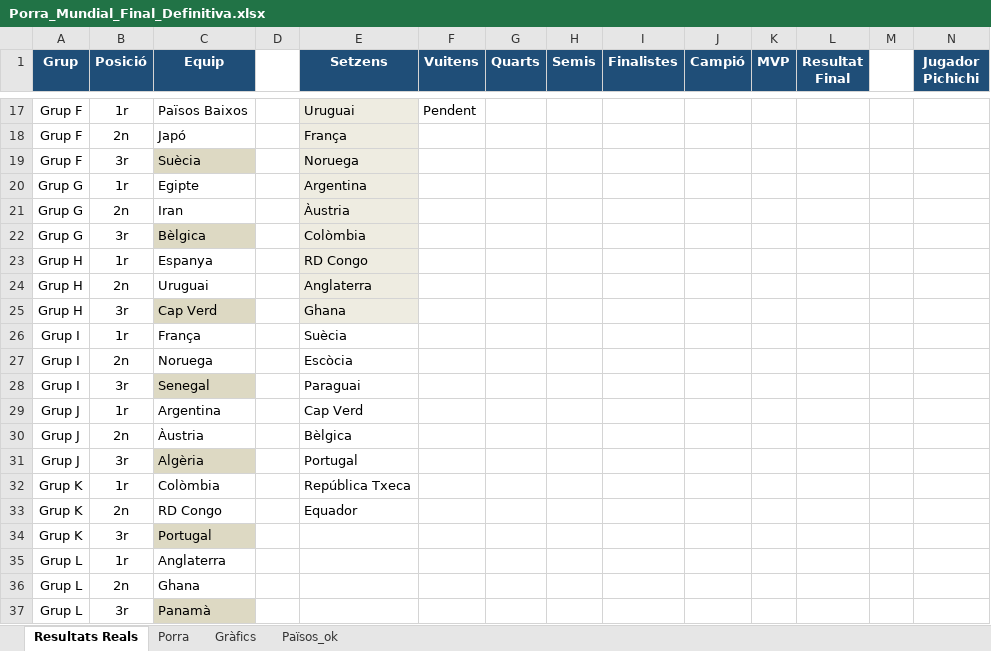
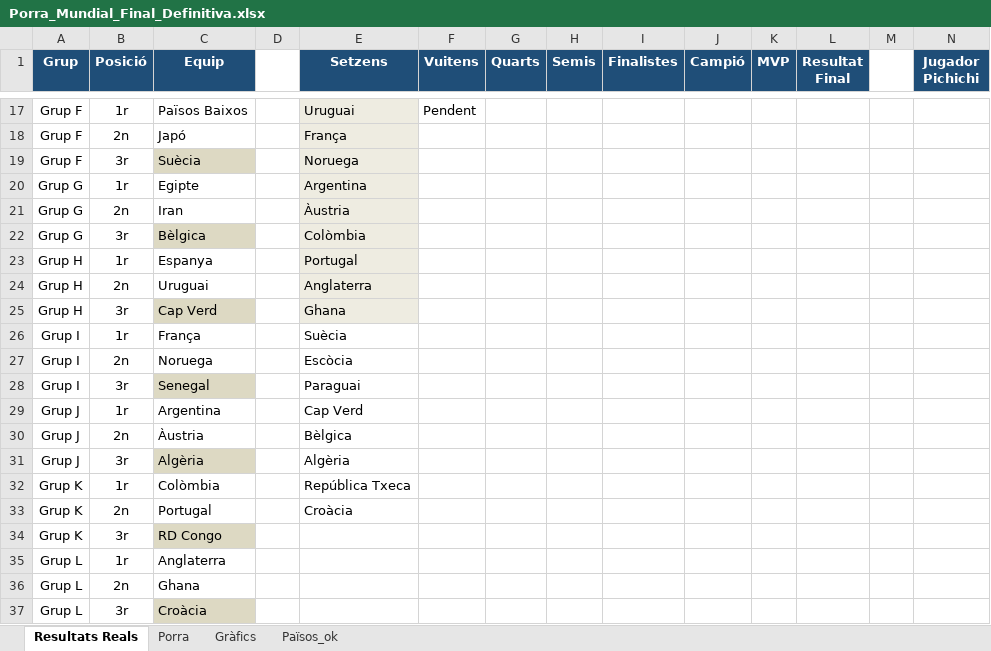
Before and after one commit to marcllopisraja-crypto/testporra, an Excel workbook: Porra_Mundial_Final_Definitiva.xlsx, sheet Resultats Reals, drawn as a sheet; only a part is shown, gaps mark what is left out; values as stored, in another font and other column widths than the file's, no borders; removed rows and columns are numbered as before the commit, all else as after; rows hold the shown columns only; the diff names each change by its address in the sheet, - before the commit and + after, or states it on an @@ line.

```diff
--- a/Porra_Mundial_Final_Definitiva.xlsx (sheet Resultats Reals)
+++ b/Porra_Mundial_Final_Definitiva.xlsx (sheet Resultats Reals)
-E23 (Setzens): RD Congo
+E23 (Setzens): Portugal
-E31 (Setzens): Portugal
+E31 (Setzens): Algèria
-row 33: Grup K | 2n | RD Congo |  | Equador
-B33 (Posició): 3r
+B33 (Posició): 2n
-C33 fill: #DDD9C3
+C33 fill: none
-E33 (Setzens): (empty)
+E33 (Setzens): Croàcia
+row 34: Grup K | 3r | RD Congo
-C37 (Equip): Panamà
+C37 (Equip): Croàcia
```
Also changed, not shown: sheet Porra.
